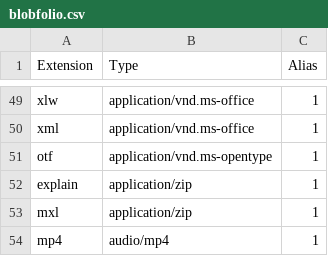
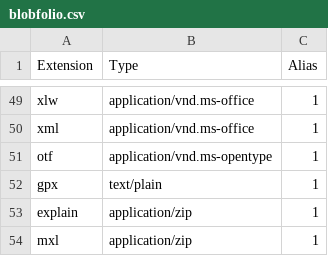
Before and after one commit to Blobfolio/righteous-mimes, a CSV file: skel/blobfolio.csv, drawn as a sheet; only a part is shown, gaps mark what is left out; the shorter side is filled out with more unchanged rows.

Commit message:
fix: add text/plain alias for gpx

```diff
--- a/skel/blobfolio.csv
+++ b/skel/blobfolio.csv
@@ -51,2 +51,3 @@ xml,application/vnd.ms-office,1
 otf,application/vnd.ms-opentype,1
+gpx,text/plain,1
 explain,application/zip,1
```
